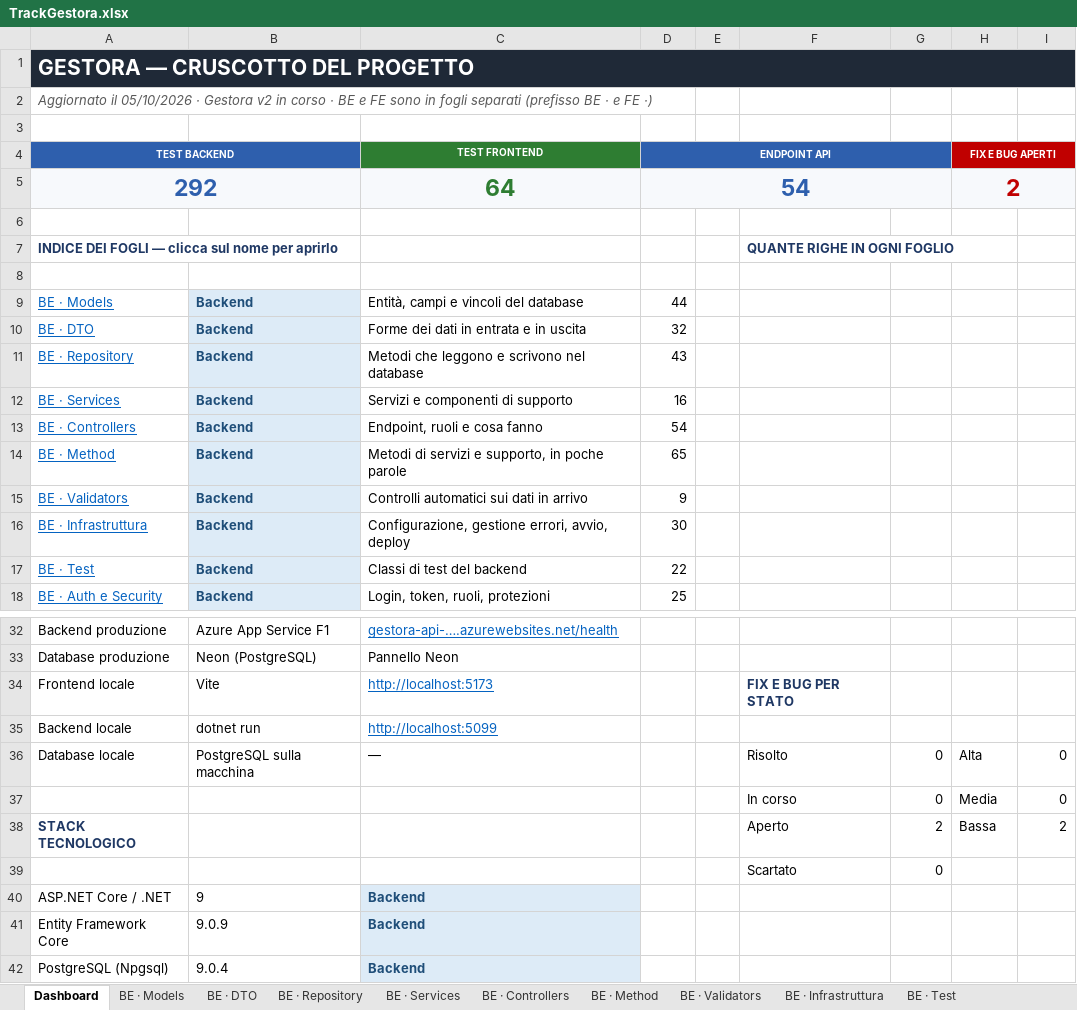
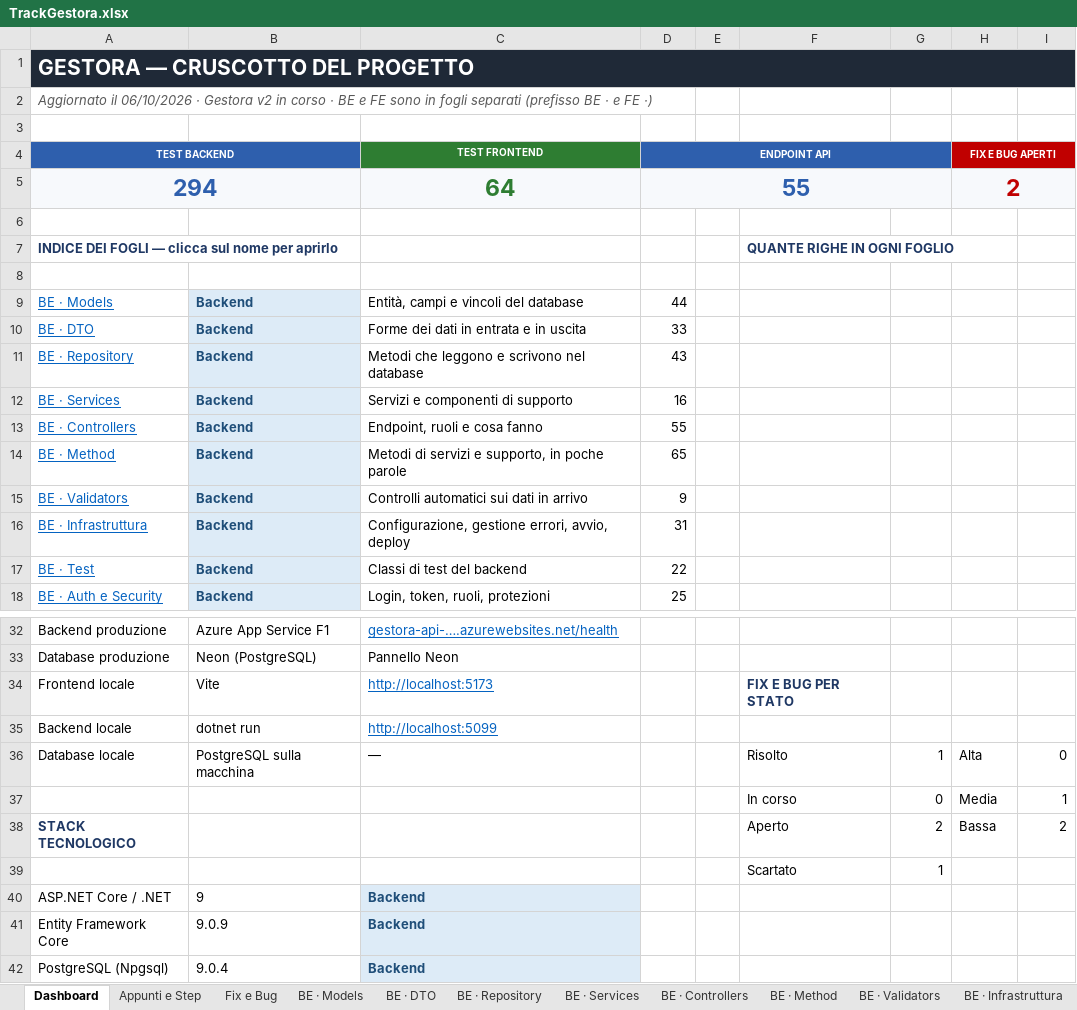
Before and after one commit to iacurtofabio-ui/Gestora-Project, an Excel workbook: TrackGestora.xlsx, sheet Dashboard, drawn as a sheet; only a part is shown, gaps mark what is left out; values as stored, in another font and other column widths than the file's, no borders; charts and pictures and table styles not drawn; the diff covers the shown part only; the diff names each change by its address in the sheet, - before the commit and + after, or states it on an @@ line.

```diff
--- a/TrackGestora.xlsx (sheet Dashboard)
+++ b/TrackGestora.xlsx (sheet Dashboard)
-A2 (TEST BACKEND): Aggiornato il 05/10/2026 · Gestora…
+A2 (TEST BACKEND): Aggiornato il 06/10/2026 · Gestora…
-A5 (TEST BACKEND): 292
+A5 (TEST BACKEND): 294
-D5 (ENDPOINT API): 54
+D5 (ENDPOINT API): 55
-D10 (ENDPOINT API): 32
+D10 (ENDPOINT API): 33
-D13 (ENDPOINT API): 54
+D13 (ENDPOINT API): 55
-D16 (ENDPOINT API): 30
+D16 (ENDPOINT API): 31
-G36: 0
+G36: 1
-I37: 0
+I37: 1
-G39: 0
+G39: 1
```
Also changed, not shown: 2 edited cells elsewhere in this sheet, sheet Fix e Bug, sheet BE · Controllers, sheet FE · Hook e API, sheet BE · DTO, sheet BE · Infrastruttura, sheet BE · Test, 1 more sheet, other sheet tabs, charts or pictures, 10 other files.
